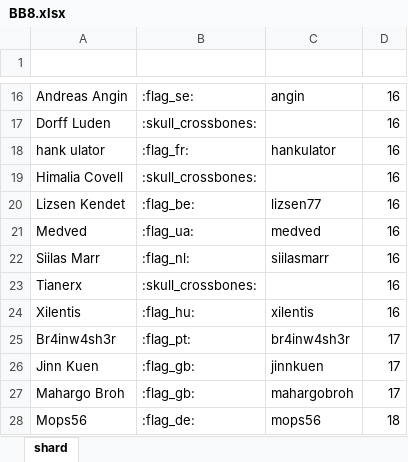
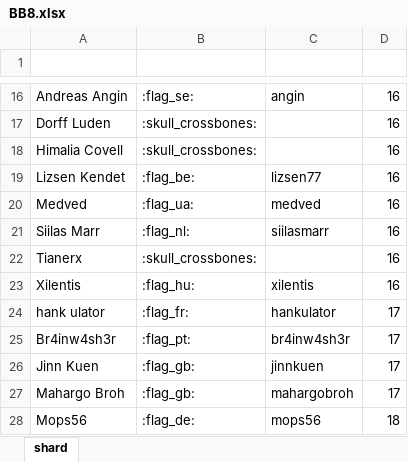
Before and after one commit to wjkawecki/swgoh-bots, an Excel workbook: data/BB8.xlsx, sheet shard, drawn as a sheet; only a part is shown, gaps mark what is left out; values as stored, in another font and other column widths than the file's, no borders; table styles not drawn; removed rows and columns are numbered as before the commit, all else as after; the diff names each change by its address in the sheet, - before the commit and + after, or states it on an @@ line.

Commit message:
Add files via upload

```diff
--- a/data/BB8.xlsx (sheet shard)
+++ b/data/BB8.xlsx (sheet shard)
-row 18: hank ulator | :flag_fr: | hankulator | 16
+row 24: hank ulator | :flag_fr: | hankulator | 17
```
